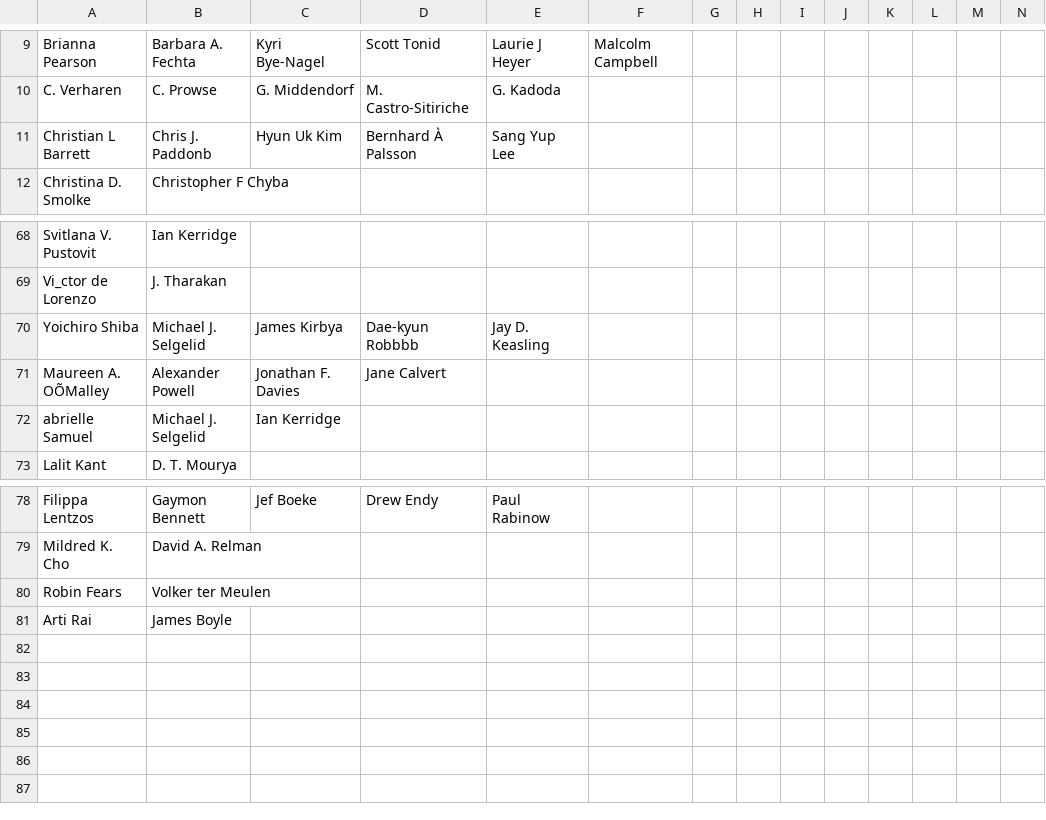
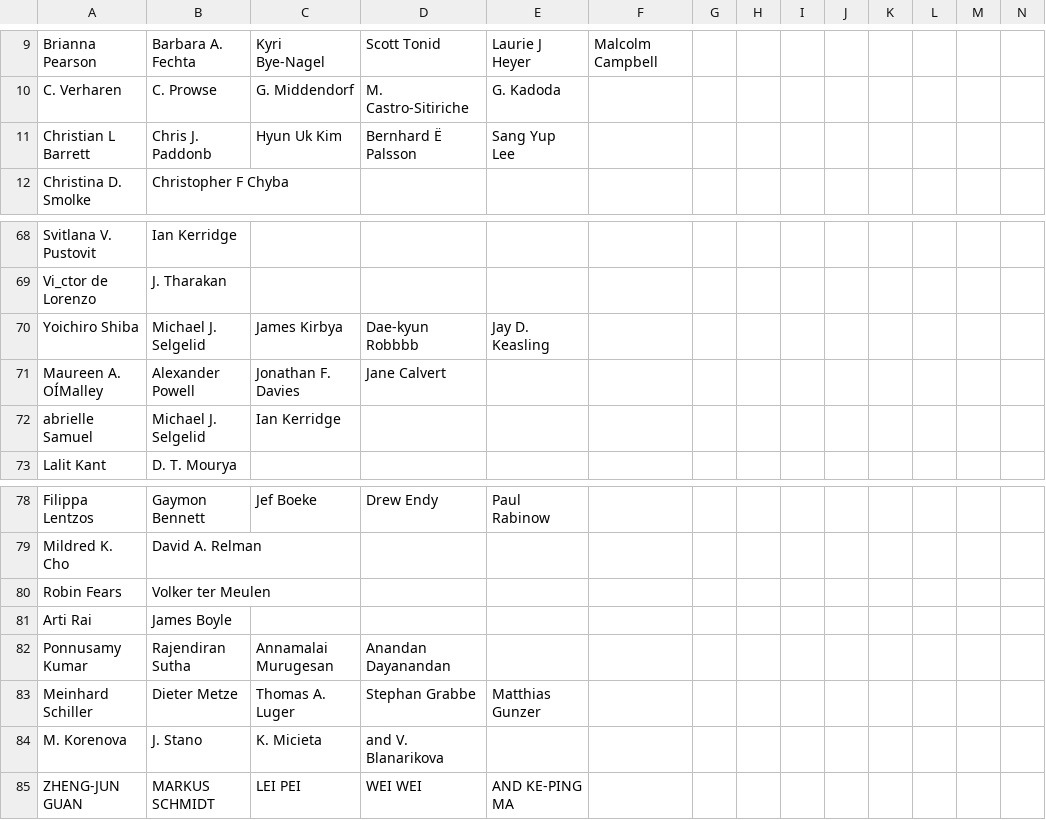
Before and after one commit to Amirosimani/Coauthorship-network-analysis---synthetic_biology, a CSV file: network.csv, drawn as a sheet; only a part is shown, gaps mark what is left out; rows hold the shown columns only; the diff names each change by its address in the sheet, - before the commit and + after, or states it on an @@ line.

```diff
--- a/network.csv
+++ b/network.csv
-D11: Bernhard À Palsson
+D11: Bernhard Ë Palsson
-A71: Maureen A. OÕMalley
+A71: Maureen A. OÍMalley
+row 82: Ponnusamy Kumar | Rajendiran Sutha | Annamalai Murugesan | Anandan Dayanandan
+row 83: Meinhard Schiller | Dieter Metze | Thomas A. Luger | Stephan Grabbe | Matthias Gunzer
+row 84: M. Korenova | J. Stano | K. Micieta | and V. Blanarikova
+row 85: ZHENG-JUN GUAN | MARKUS SCHMIDT | LEI PEI | WEI WEI | AND KE-PING MA
```
Also changed, not shown: edge_list_synthbio.csv, 4 other files.
